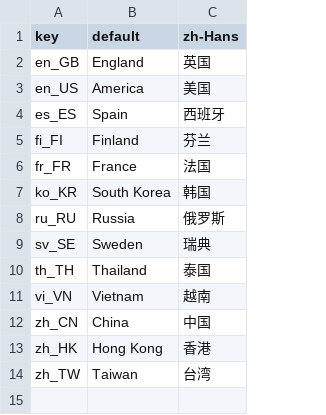
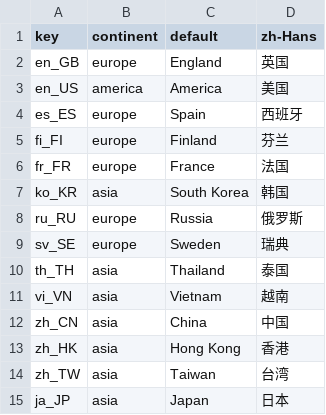
Before and after one commit to swingdance/localizations, a CSV file: regions.csv, drawn as a sheet; the diff names each change by its address in the sheet, - before the commit and + after, or states it on an @@ line.

Commit message:
Update navigations.csv, regions.csv, event_details.csv

```diff
--- a/regions.csv
+++ b/regions.csv
+column B (continent), rows 2-14: europe | america | europe | europe | europe | asia | europe | europe | asia | asia | asia | asia | asia
+row 15: ja_JP | asia | Japan | 日本
```
Also changed, not shown: event_details.csv, navigations.csv.
